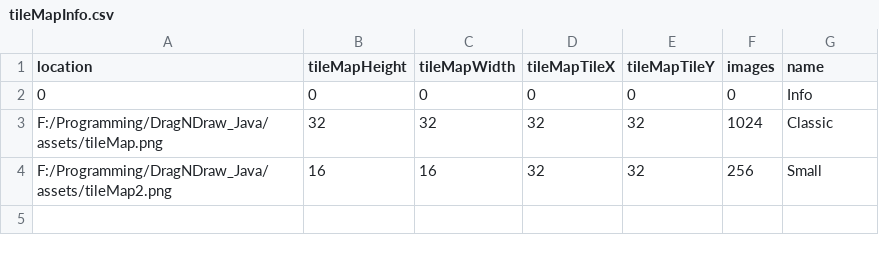
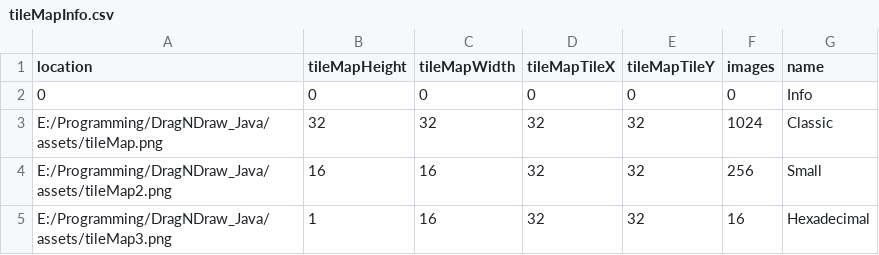
Before and after one commit to wawa1474/Drag-N-Draw-Java, a CSV file: assets/tileMapInfo.csv, drawn as a sheet.

```diff
--- a/assets/tileMapInfo.csv
+++ b/assets/tileMapInfo.csv
@@ -2,3 +2,4 @@ location,tileMapHeight,tileMapWidth,tileMapTileX,tileMapTileY,images,name
 0,0,0,0,0,0,Info
-F:/Programming/DragNDraw_Java/assets/tileMap.png,32,32,32,32,1024,Classic
-F:/Programming/DragNDraw_Java/assets/tileMap2.png,16,16,32,32,256,Small
+E:/Programming/DragNDraw_Java/assets/tileMap.png,32,32,32,32,1024,Classic
+E:/Programming/DragNDraw_Java/assets/tileMap2.png,16,16,32,32,256,Small
+E:/Programming/DragNDraw_Java/assets/tileMap3.png,1,16,32,32,16,Hexadecimal
```
Also changed, not shown: 3 other files.
